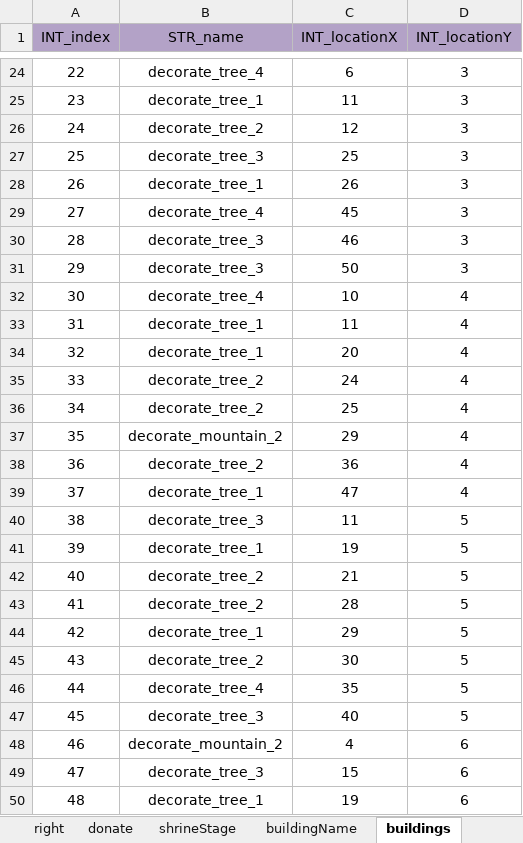
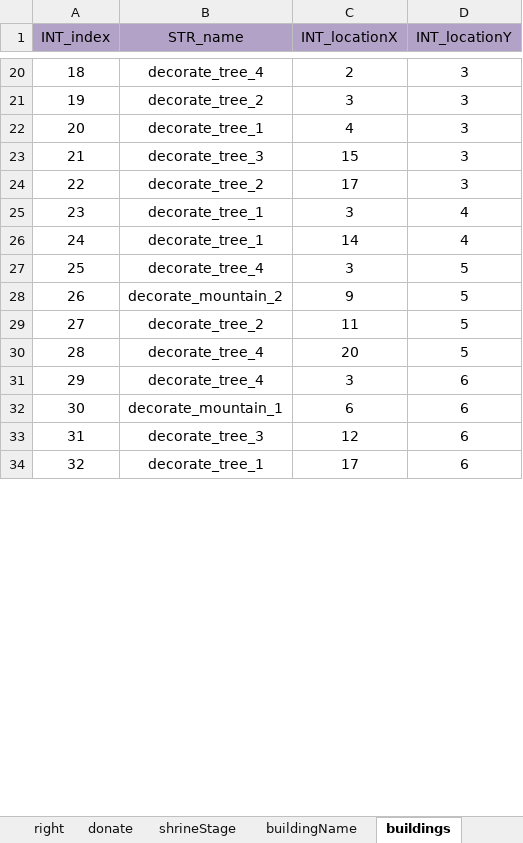
Before and after one commit to ModunZhang/kod_client, an Excel workbook: gameData/shared/AllianceInitData.xlsx, sheet buildings, drawn as a sheet; only a part is shown, gaps mark what is left out; values as stored, in another font and other column widths than the file's, no borders; removed rows and columns are numbered as before the commit, all else as after; the diff covers the shown part only; the diff names each change by its address in the sheet, - before the commit and + after, or states it on an @@ line.

```diff
--- a/gameData/shared/AllianceInitData.xlsx (sheet buildings)
+++ b/gameData/shared/AllianceInitData.xlsx (sheet buildings)
@@ column A (INT_index) renumbered between rows 4 and 103 @@
-C20 (INT_locationX): 6
+C20 (INT_locationX): 2
-row 25: 23 | decorate_tree_1 | 11 | 3
-C21 (INT_locationX): 12
+C21 (INT_locationX): 3
-row 27: 25 | decorate_tree_3 | 25 | 3
-C22 (INT_locationX): 26
+C22 (INT_locationX): 4
-row 29: 27 | decorate_tree_4 | 45 | 3
-C23 (INT_locationX): 46
+C23 (INT_locationX): 15
-B24 (STR_name): decorate_tree_3
+B24 (STR_name): decorate_tree_2
-C24 (INT_locationX): 50
+C24 (INT_locationX): 17
-row 32: 30 | decorate_tree_4 | 10 | 4
-C25 (INT_locationX): 11
+C25 (INT_locationX): 3
-C26 (INT_locationX): 20
+C26 (INT_locationX): 14
-row 35: 33 | decorate_tree_2 | 24 | 4
-row 36: 34 | decorate_tree_2 | 25 | 4
-row 37: 35 | decorate_mountain_2 | 29 | 4
-row 38: 36 | decorate_tree_2 | 36 | 4
-row 39: 37 | decorate_tree_1 | 47 | 4
-B27 (STR_name): decorate_tree_3
+B27 (STR_name): decorate_tree_4
-C27 (INT_locationX): 11
+C27 (INT_locationX): 3
-row 41: 39 | decorate_tree_1 | 19 | 5
-row 42: 40 | decorate_tree_2 | 21 | 5
-row 43: 41 | decorate_tree_2 | 28 | 5
-row 44: 42 | decorate_tree_1 | 29 | 5
+row 28: 26 | decorate_mountain_2 | 9 | 5
-C29 (INT_locationX): 30
+C29 (INT_locationX): 11
-C30 (INT_locationX): 35
+C30 (INT_locationX): 20
-row 47: 45 | decorate_tree_3 | 40 | 5
+row 31: 29 | decorate_tree_4 | 3 | 6
-B32 (STR_name): decorate_mountain_2
+B32 (STR_name): decorate_mountain_1
-C32 (INT_locationX): 4
+C32 (INT_locationX): 6
-C33 (INT_locationX): 15
+C33 (INT_locationX): 12
-C34 (INT_locationX): 19
+C34 (INT_locationX): 17
```
Also changed, not shown: 15 added rows, 305 removed rows and 93 edited cells elsewhere in this sheet, sheet shrineStage, sheet donate, sheet intInit, sheet fightRewards, 4 other files.
